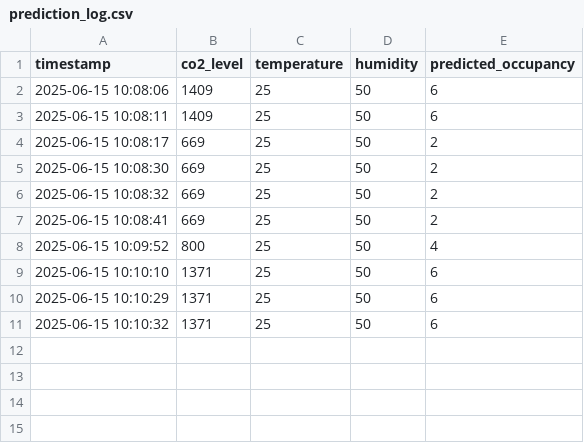
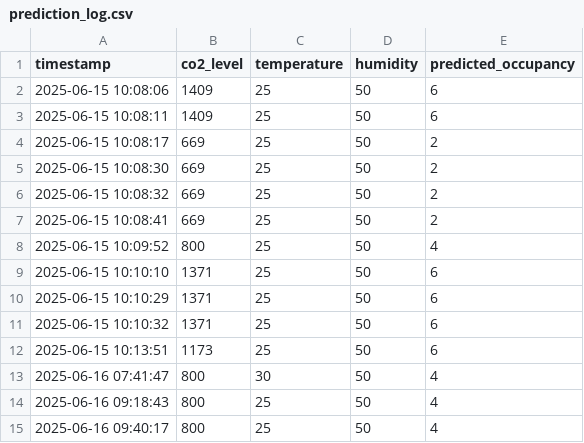
Before and after one commit to mudimurtala/BuildAndLearn, a CSV file: censusair/data/prediction_log.csv, drawn as a sheet.

```diff
--- a/censusair/data/prediction_log.csv
+++ b/censusair/data/prediction_log.csv
@@ -11 +11,5 @@ timestamp,co2_level,temperature,humidity,predicted_occupancy
 2025-06-15 10:10:32,1371,25,50,6
+2025-06-15 10:13:51,1173,25,50,6
+2025-06-16 07:41:47,800,30,50,4
+2025-06-16 09:18:43,800,25,50,4
+2025-06-16 09:40:17,800,25,50,4
```
Also changed, not shown: 1 other file.
